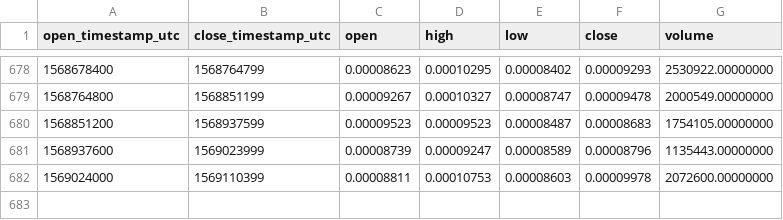
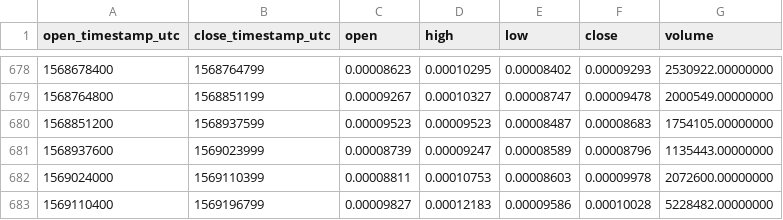
Before and after one commit to cryptobigbro/binance-AMBETH, a CSV file: binance-AMBETH-1d.csv, drawn as a sheet; only a part is shown, gaps mark what is left out.

Commit message:
Update OHLCV data.

```diff
--- a/binance-AMBETH-1d.csv
+++ b/binance-AMBETH-1d.csv
@@ -682 +682,2 @@ open_timestamp_utc,close_timestamp_utc,open,high,low,close,volume
 1569024000,1569110399,0.00008811,0.00010753,0.00008603,0.00009978,2072600.00000000
+1569110400,1569196799,0.00009827,0.00012183,0.00009586,0.00010028,5228482.00000000
```
Also changed, not shown: 1 other file.
